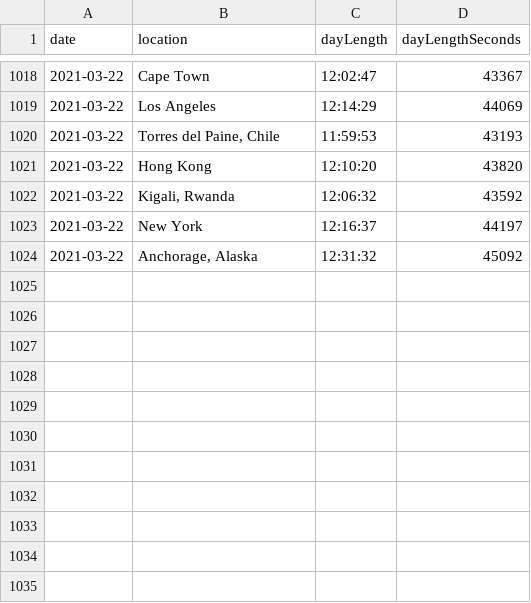
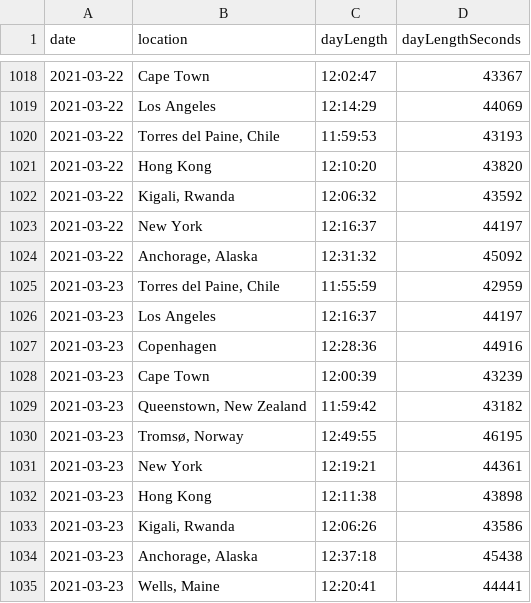
Before and after one commit to tynandebold/day-length-line-chart, a CSV file: data/data.csv, drawn as a sheet; only a part is shown, gaps mark what is left out; the diff names each change by its address in the sheet, - before the commit and + after, or states it on an @@ line.

Commit message:
update data

```diff
--- a/data/data.csv
+++ b/data/data.csv
+row 1025: 2021-03-23 | Torres del Paine, Chile | 11:55:59 | 42959
+row 1026: 2021-03-23 | Los Angeles | 12:16:37 | 44197
+row 1027: 2021-03-23 | Copenhagen | 12:28:36 | 44916
+row 1028: 2021-03-23 | Cape Town | 12:00:39 | 43239
+row 1029: 2021-03-23 | Queenstown, New Zealand | 11:59:42 | 43182
+row 1030: 2021-03-23 | Tromsø, Norway | 12:49:55 | 46195
+row 1031: 2021-03-23 | New York | 12:19:21 | 44361
+row 1032: 2021-03-23 | Hong Kong | 12:11:38 | 43898
+row 1033: 2021-03-23 | Kigali, Rwanda | 12:06:26 | 43586
+row 1034: 2021-03-23 | Anchorage, Alaska | 12:37:18 | 45438
+row 1035: 2021-03-23 | Wells, Maine | 12:20:41 | 44441
```
